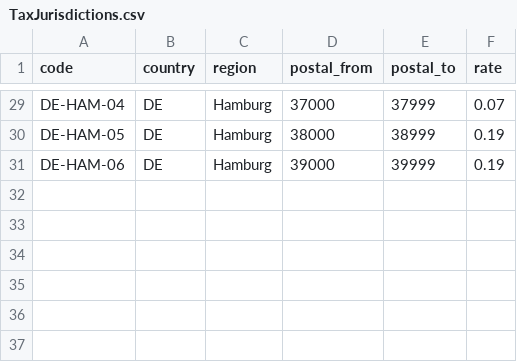
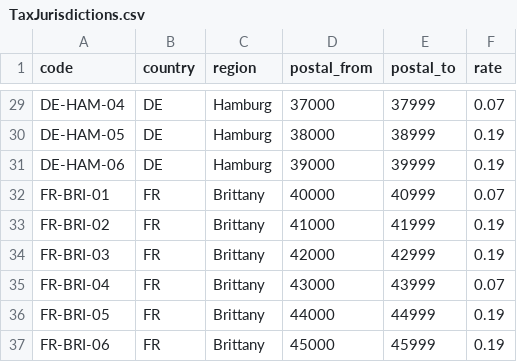
Before and after one commit to aidmsu/performance-anomalies, a CSV file: src/Storefront/Resources/TaxJurisdictions.csv, drawn as a sheet; only a part is shown, gaps mark what is left out.

```diff
--- a/src/Storefront/Resources/TaxJurisdictions.csv
+++ b/src/Storefront/Resources/TaxJurisdictions.csv
@@ -31 +31,7 @@ DE-HAM-05,DE,Hamburg,38000,38999,0.19
 DE-HAM-06,DE,Hamburg,39000,39999,0.19
+FR-BRI-01,FR,Brittany,40000,40999,0.07
+FR-BRI-02,FR,Brittany,41000,41999,0.19
+FR-BRI-03,FR,Brittany,42000,42999,0.19
+FR-BRI-04,FR,Brittany,43000,43999,0.07
+FR-BRI-05,FR,Brittany,44000,44999,0.19
+FR-BRI-06,FR,Brittany,45000,45999,0.19
```
